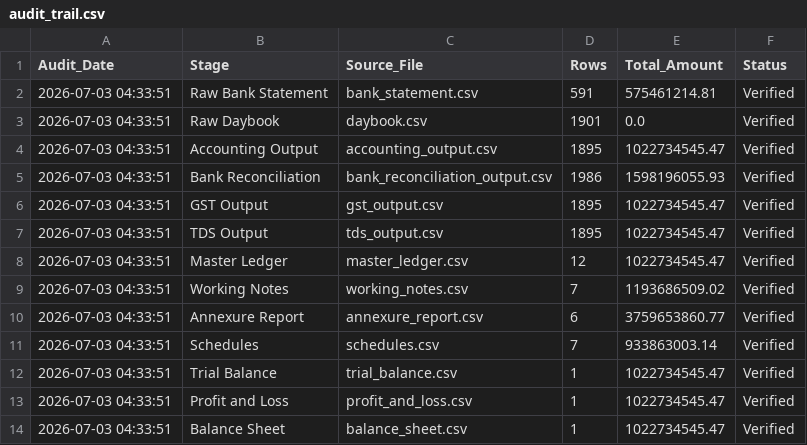
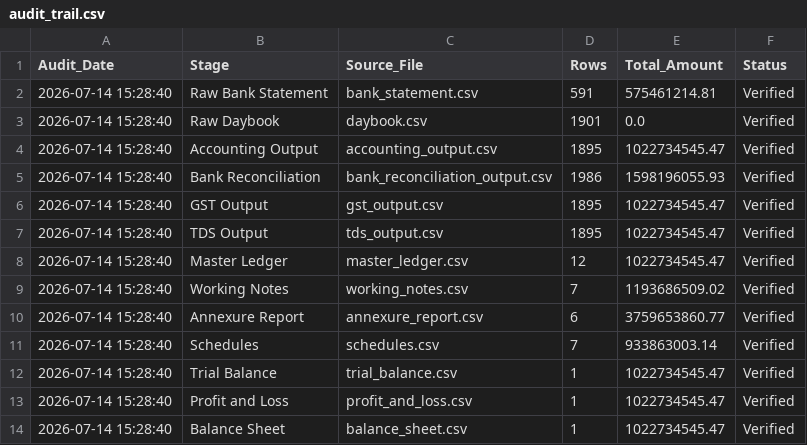
Before and after one commit to jitenkr2030/ML-Journey-, a CSV file: ca-operations-os/data/clients/client1/output/financial/audit_trail.csv, drawn as a sheet.

```diff
--- a/ca-operations-os/data/clients/client1/output/financial/audit_trail.csv
+++ b/ca-operations-os/data/clients/client1/output/financial/audit_trail.csv
@@ -1,14 +1,14 @@
 Audit_Date,Stage,Source_File,Rows,Total_Amount,Status
-2026-07-03 04:33:51,Raw Bank Statement,bank_statement.csv,591,575461214.81,Verified
-2026-07-03 04:33:51,Raw Daybook,daybook.csv,1901,0.0,Verified
-2026-07-03 04:33:51,Accounting Output,accounting_output.csv,1895,1022734545.47,Verified
-2026-07-03 04:33:51,Bank Reconciliation,bank_reconciliation_output.csv,1986,1598196055.93,Verified
-2026-07-03 04:33:51,GST Output,gst_output.csv,1895,1022734545.47,Verified
-2026-07-03 04:33:51,TDS Output,tds_output.csv,1895,1022734545.47,Verified
-2026-07-03 04:33:51,Master Ledger,master_ledger.csv,12,1022734545.47,Verified
-2026-07-03 04:33:51,Working Notes,working_notes.csv,7,1193686509.02,Verified
-2026-07-03 04:33:51,Annexure Report,annexure_report.csv,6,3759653860.77,Verified
-2026-07-03 04:33:51,Schedules,schedules.csv,7,933863003.14,Verified
-2026-07-03 04:33:51,Trial Balance,trial_balance.csv,1,1022734545.47,Verified
-2026-07-03 04:33:51,Profit and Loss,profit_and_loss.csv,1,1022734545.47,Verified
-2026-07-03 04:33:51,Balance Sheet,balance_sheet.csv,1,1022734545.47,Verified
+2026-07-14 15:28:40,Raw Bank Statement,bank_statement.csv,591,575461214.81,Verified
+2026-07-14 15:28:40,Raw Daybook,daybook.csv,1901,0.0,Verified
+2026-07-14 15:28:40,Accounting Output,accounting_output.csv,1895,1022734545.47,Verified
+2026-07-14 15:28:40,Bank Reconciliation,bank_reconciliation_output.csv,1986,1598196055.93,Verified
+2026-07-14 15:28:40,GST Output,gst_output.csv,1895,1022734545.47,Verified
+2026-07-14 15:28:40,TDS Output,tds_output.csv,1895,1022734545.47,Verified
+2026-07-14 15:28:40,Master Ledger,master_ledger.csv,12,1022734545.47,Verified
+2026-07-14 15:28:40,Working Notes,working_notes.csv,7,1193686509.02,Verified
+2026-07-14 15:28:40,Annexure Report,annexure_report.csv,6,3759653860.77,Verified
+2026-07-14 15:28:40,Schedules,schedules.csv,7,933863003.14,Verified
+2026-07-14 15:28:40,Trial Balance,trial_balance.csv,1,1022734545.47,Verified
+2026-07-14 15:28:40,Profit and Loss,profit_and_loss.csv,1,1022734545.47,Verified
+2026-07-14 15:28:40,Balance Sheet,balance_sheet.csv,1,1022734545.47,Verified
```
Also changed, not shown: 17 other files.
